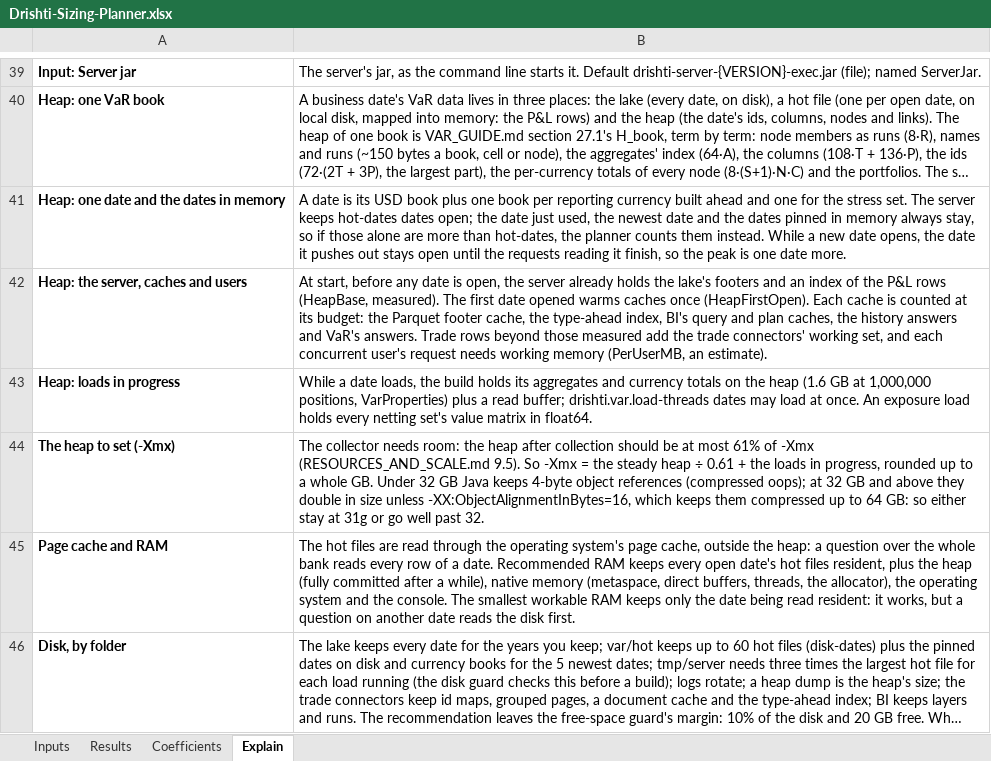
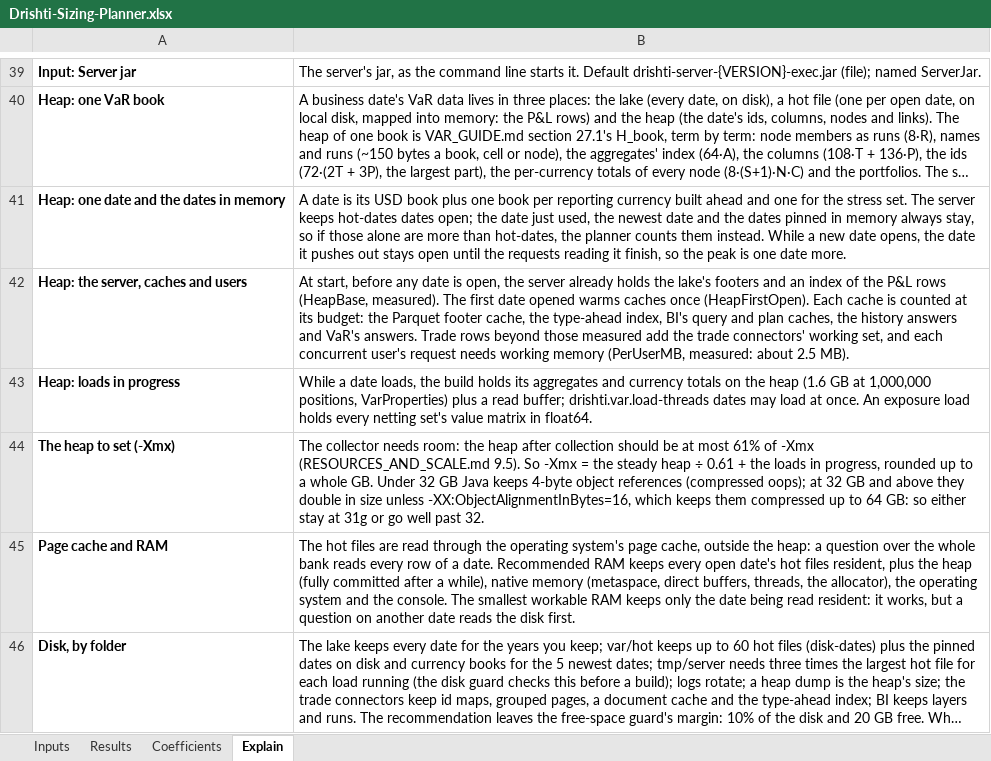
Before and after one commit to ajsinha/drishti, an Excel workbook: docs/admin/sizing/Drishti-Sizing-Planner.xlsx, sheet Explain, drawn as a sheet; only a part is shown, gaps mark what is left out; long unchanged cells end in …; values as stored, in another font and other column widths than the file's, no borders; the diff covers the shown part only; the diff names each change by its address in the sheet, - before the commit and + after, or states it on an @@ line.

Commit message:
Sizing planner: the users run at 1,000,000 positions calibrates the users' figures (per-user working memory 2.47 MB measured, VaR questions 11.56 a core with trade questions at 22.5 on the 12-core machine, the hot files 75% resident under load), the trade rows of the benchmark (20,000 a day), defaults of 100 requests a second half VaR; calibration check rows for the warm heap, the end RSS and the requests a second

```diff
--- a/docs/admin/sizing/Drishti-Sizing-Planner.xlsx (sheet Explain)
+++ b/docs/admin/sizing/Drishti-Sizing-Planner.xlsx (sheet Explain)
-B42: …memory (PerUserMB, an estimate).
+B42: …memory (PerUserMB, measured: about 2.5 MB).
```
Also changed, not shown: 7 edited cells elsewhere in this sheet, sheet Results, sheet Coefficients, sheet Inputs, 2 other files.
